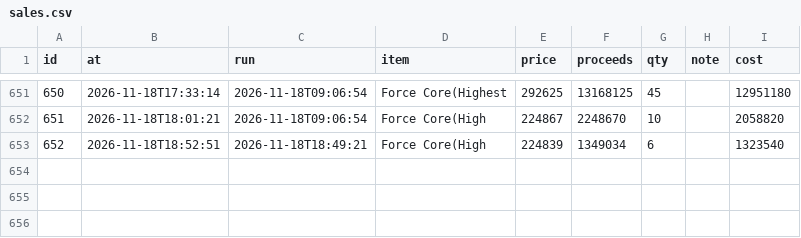
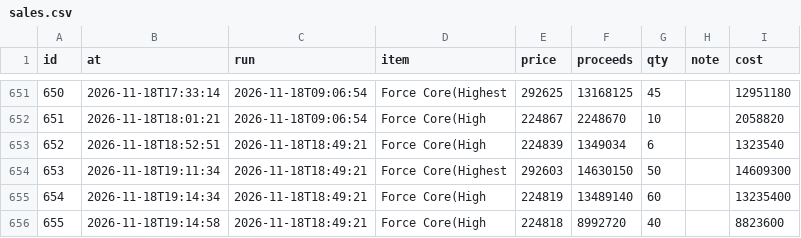
Before and after one commit to tl45663035/cabal_trade, a CSV file: profit_reports/trung/artifacts/sales.csv, drawn as a sheet; only a part is shown, gaps mark what is left out.

Commit message:
profit report for trung at 21:23:55

```diff
--- a/profit_reports/trung/artifacts/sales.csv
+++ b/profit_reports/trung/artifacts/sales.csv
@@ -653 +653,4 @@ id,at,run,item,price,proceeds,qty,note,cost
 652,2026-11-18T18:52:51,2026-11-18T18:49:21,Force Core(High,224839,1349034,6,,1323540
+653,2026-11-18T19:11:34,2026-11-18T18:49:21,Force Core(Highest,292603,14630150,50,,14609300
+654,2026-11-18T19:14:34,2026-11-18T18:49:21,Force Core(High,224819,13489140,60,,13235400
+655,2026-11-18T19:14:58,2026-11-18T18:49:21,Force Core(High,224818,8992720,40,,8823600
```
Also changed, not shown: profit_reports/trung/artifacts/board.csv, profit_reports/trung/artifacts/networth_history.csv, 5 other files.
